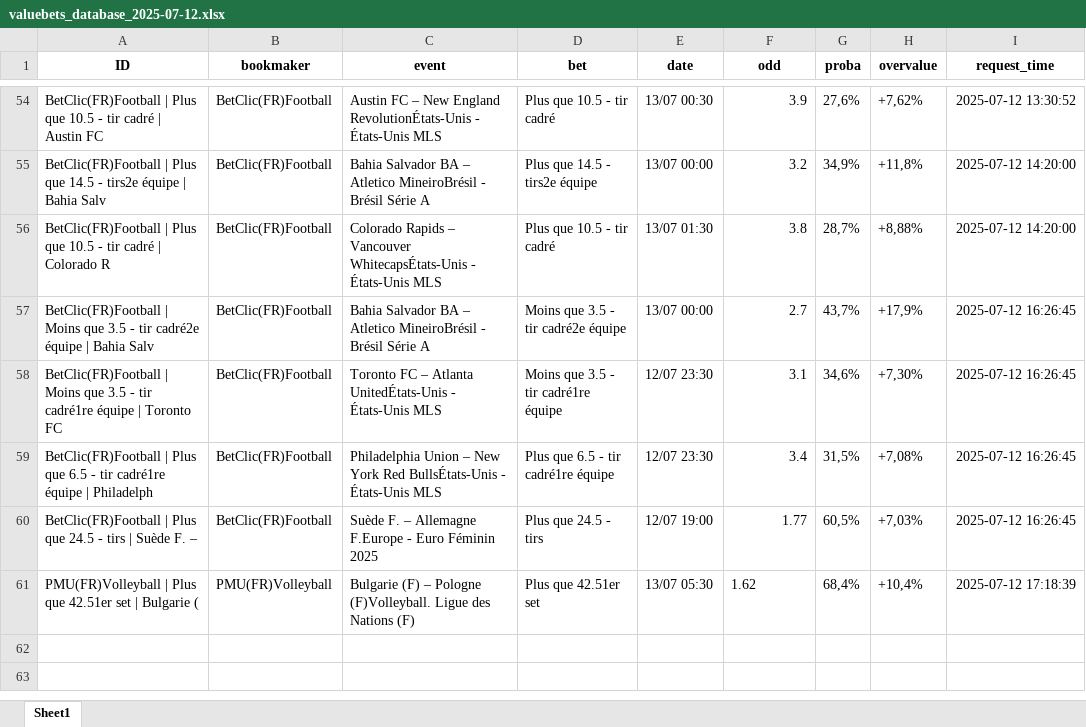
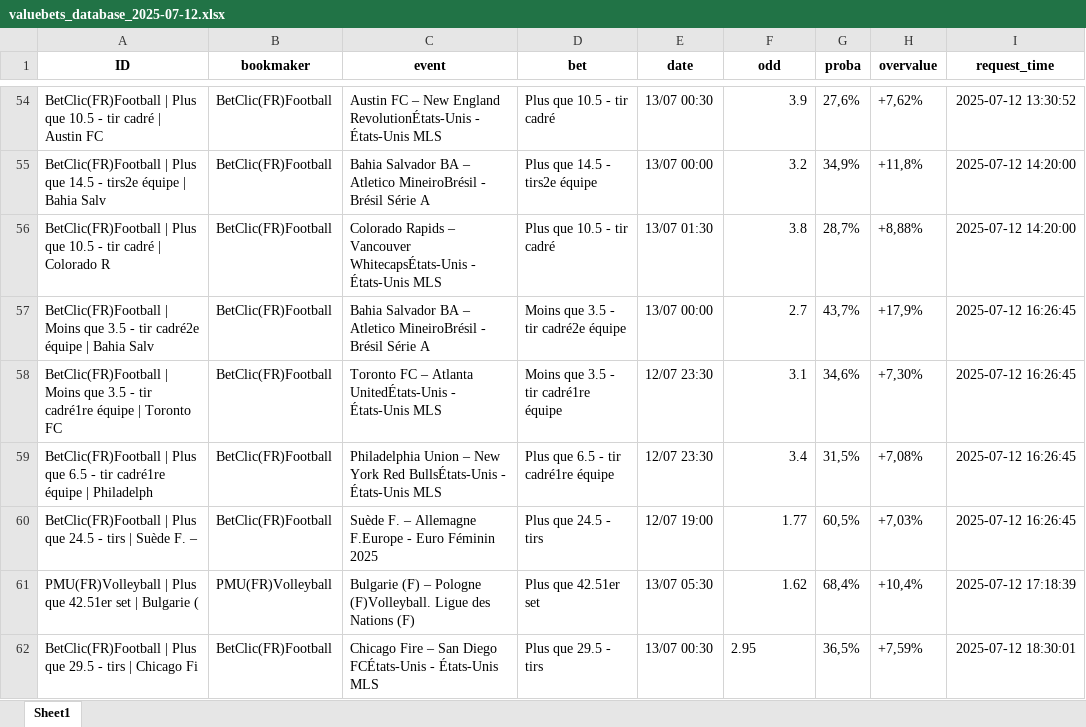
Before and after one commit to mdujardin3007/betting_scrapping, an Excel workbook: data/valuebets_database_2025-07-12.xlsx, sheet Sheet1, drawn as a sheet; only a part is shown, gaps mark what is left out; values as stored, in another font and other column widths than the file's, no borders; the diff names each change by its address in the sheet, - before the commit and + after, or states it on an @@ line.

Commit message:
Mise à jour des données valuebets

```diff
--- a/data/valuebets_database_2025-07-12.xlsx (sheet Sheet1)
+++ b/data/valuebets_database_2025-07-12.xlsx (sheet Sheet1)
-F61 alignment: left
+F61 alignment: right
+row 62: BetClic(FR)Football | Plus que 29.5 - tirs | Chicago Fi | BetClic(FR)Football | Chicago Fire – San Diego FCÉtats-Unis - États-Unis MLS | Plus que 29.5 - tirs | 13/07 00:30 | 2.95 | 36,5% | +7,59% | 2025-07-12 18:30:01
```
